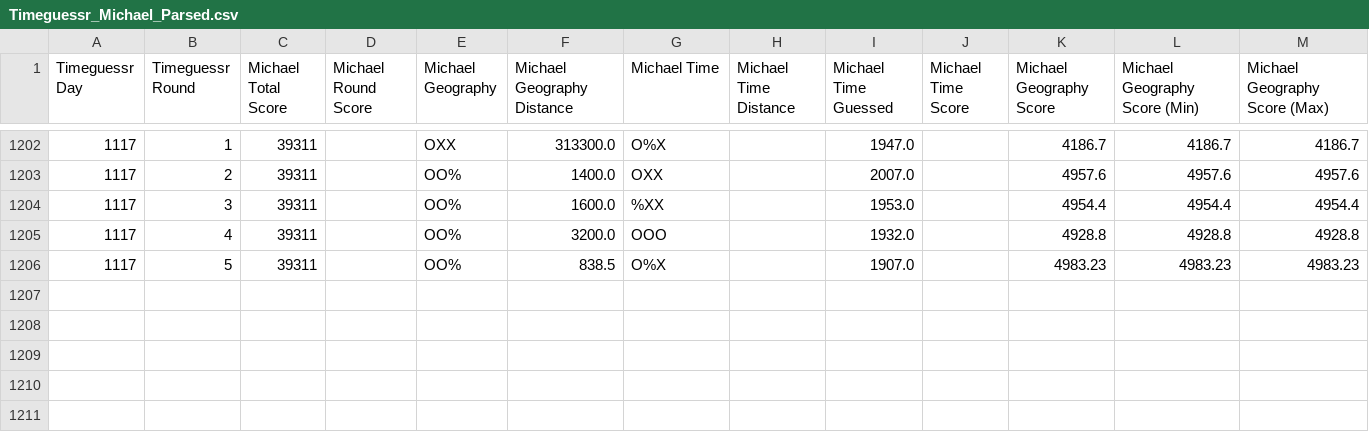
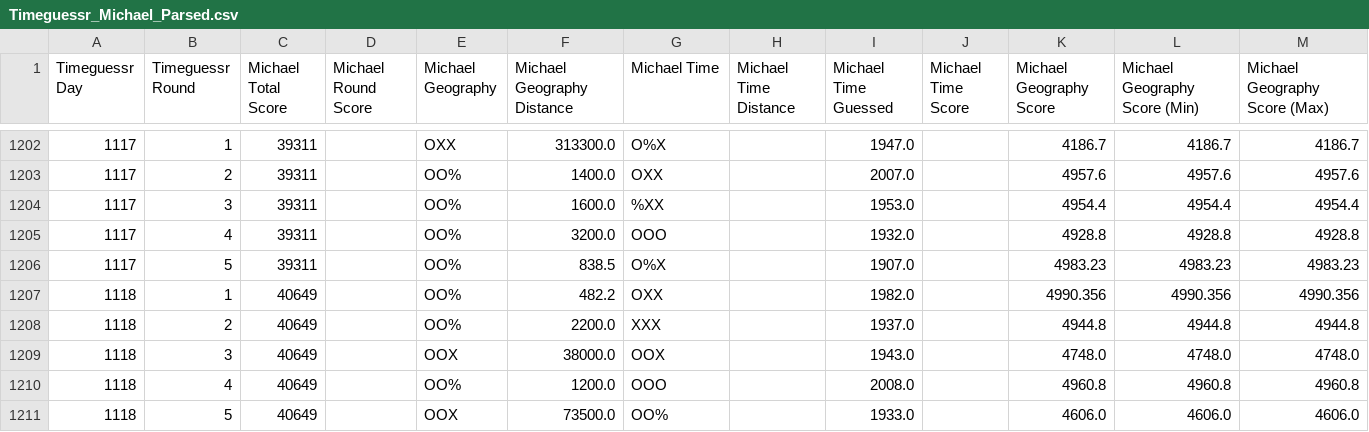
Before and after one commit to sjlarimer/TimeGuessr, a CSV file: Data/Timeguessr_Michael_Parsed.csv, drawn as a sheet; only a part is shown, gaps mark what is left out.

Commit message:
data update

```diff
--- a/Data/Timeguessr_Michael_Parsed.csv
+++ b/Data/Timeguessr_Michael_Parsed.csv
@@ -1206 +1206,6 @@ Timeguessr Day,Timeguessr Round,Michael Total Score,Michael Round Score,Michael
 1117,5,39311,,OO%,838.5,O%X,,1907.0,,4983.23,4983.23,4983.23
+1118,1,40649,,OO%,482.2,OXX,,1982.0,,4990.356,4990.356,4990.356
+1118,2,40649,,OO%,2200.0,XXX,,1937.0,,4944.8,4944.8,4944.8
+1118,3,40649,,OOX,38000.0,OOX,,1943.0,,4748.0,4748.0,4748.0
+1118,4,40649,,OO%,1200.0,OOO,,2008.0,,4960.8,4960.8,4960.8
+1118,5,40649,,OOX,73500.0,OO%,,1933.0,,4606.0,4606.0,4606.0
```
Also changed, not shown: Data/Timeguessr_Actuals_Parsed.csv, Data/Timeguessr_Sarah_Parsed.csv, 4 other files.
